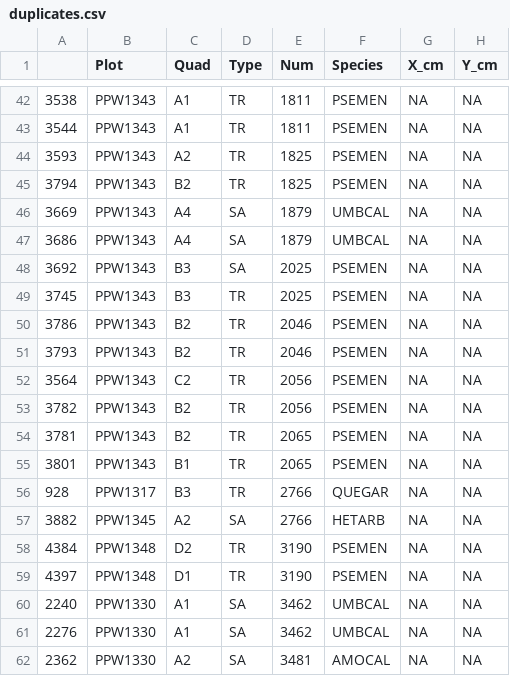
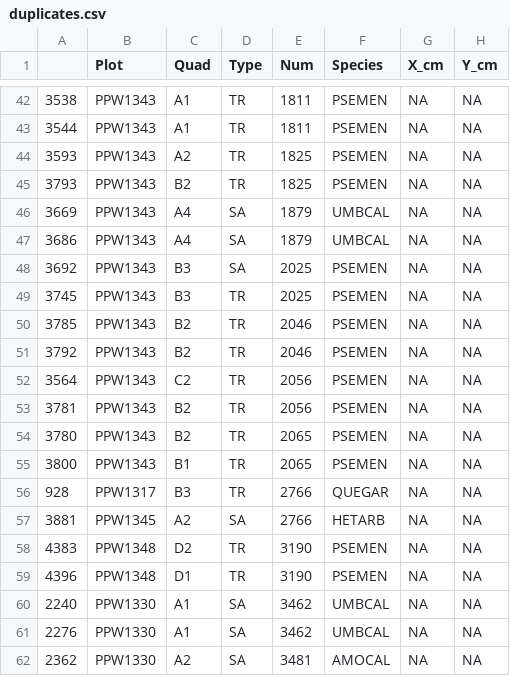
Before and after one commit to mkozanitas/ppw_working, a CSV file: data/duplicates.csv, drawn as a sheet; only a part is shown, gaps mark what is left out; the diff covers the shown part only; the diff names each change by its address in the sheet, - before the commit and + after, or states it on an @@ line.

```diff
--- a/data/duplicates.csv
+++ b/data/duplicates.csv
-A45: 3794
+A45: 3793
-A50: 3786
+A50: 3785
-A51: 3793
+A51: 3792
-A53: 3782
+A53: 3781
-A54: 3781
+A54: 3780
-A55: 3801
+A55: 3800
-A57: 3882
+A57: 3881
-A58: 4384
+A58: 4383
-A59: 4397
+A59: 4396
```
Also changed, not shown: 2 removed rows and 36 edited cells elsewhere in this file, data/bSprout-NAs.csv, data/mult-plots-species.csv, 8 other files.
